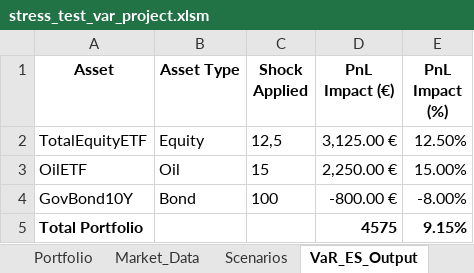
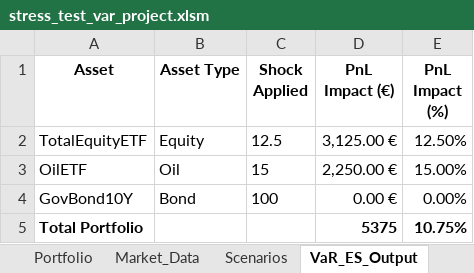
Before and after one commit to marwanferreira/portfolio-risk-simulator-vba, an Excel workbook: stress_test_var_project.xlsm, sheet VaR_ES_Output, drawn as a sheet; values as stored, in another font and other column widths than the file's, no borders; conditional formats not drawn; the diff names each change by its address in the sheet, - before the commit and + after, or states it on an @@ line.

```diff
--- a/stress_test_var_project.xlsm (sheet VaR_ES_Output)
+++ b/stress_test_var_project.xlsm (sheet VaR_ES_Output)
-C2 (Shock Applied): 12,5
+C2 (Shock Applied): 12.5
-D4 (PnL Impact (€)): -800.00 €
+D4 (PnL Impact (€)): 0.00 €
-E4 (PnL Impact (%)): -8.00%
+E4 (PnL Impact (%)): 0.00%
-D5 (PnL Impact (€)): 4575
+D5 (PnL Impact (€)): 5375
-E5 (PnL Impact (%)): 9.15%
+E5 (PnL Impact (%)): 10.75%
```
Also changed, not shown: sheet Portfolio, sheet Scenarios, charts or pictures.
